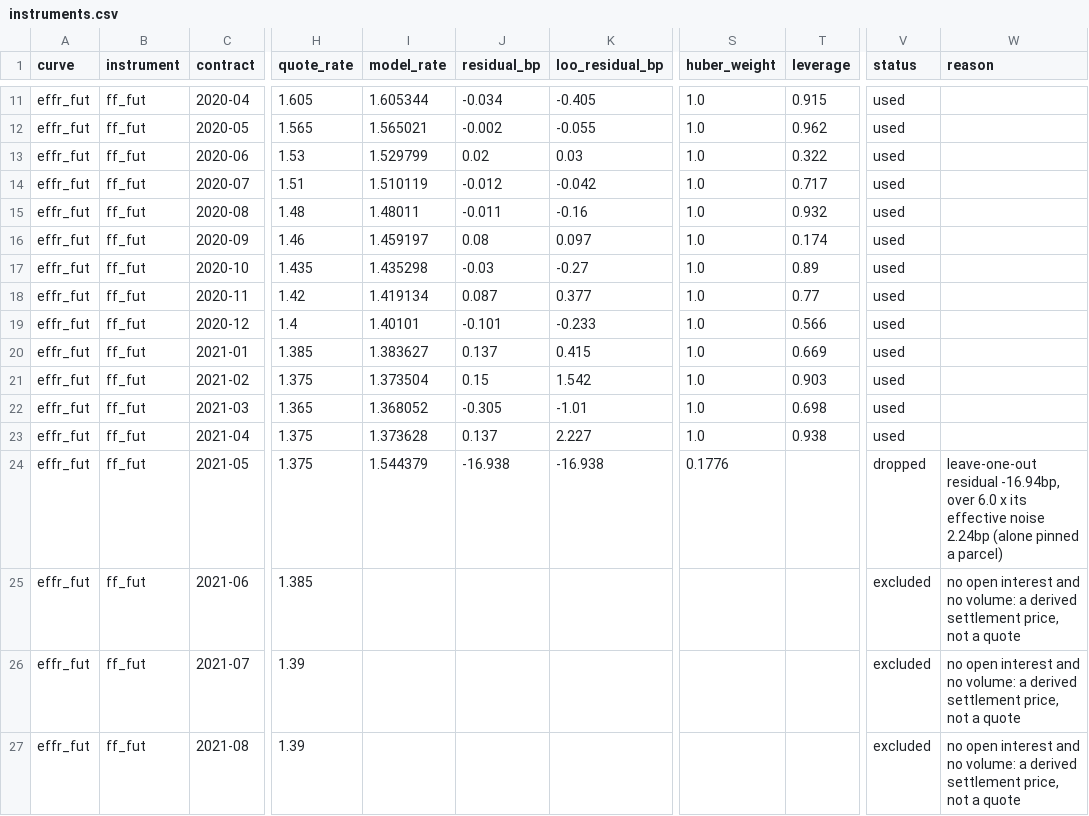
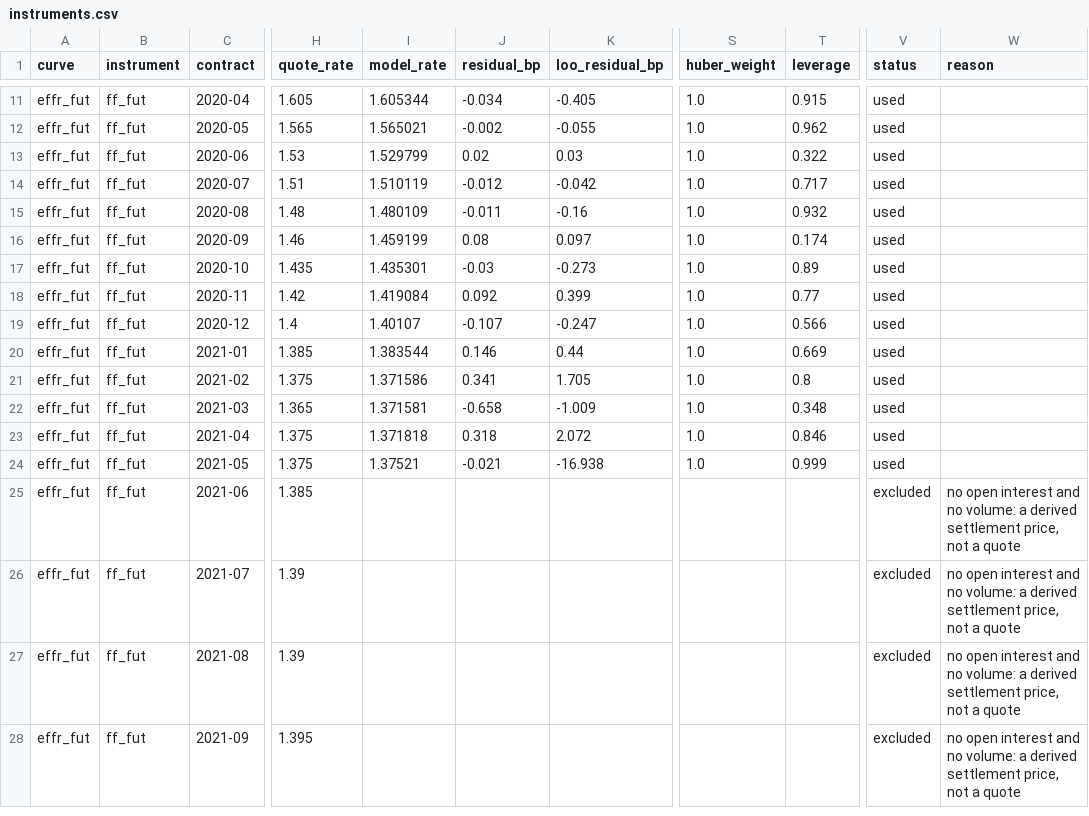
Before and after one commit to adrianchiu1/stir, a CSV file: exports/usd/effr/2019-07-30/instruments.csv, drawn as a sheet; only a part is shown, gaps mark what is left out; the shorter side is filled out with more unchanged rows; the diff names each change by its address in the sheet, - before the commit and + after, or states it on an @@ line.

```diff
--- a/exports/usd/effr/2019-07-30/instruments.csv
+++ b/exports/usd/effr/2019-07-30/instruments.csv
-I15 (model_rate): 1.48011
+I15 (model_rate): 1.480109
-I16 (model_rate): 1.459197
+I16 (model_rate): 1.459199
-I17 (model_rate): 1.435298
+I17 (model_rate): 1.435301
-K17 (loo_residual_bp): -0.27
+K17 (loo_residual_bp): -0.273
-I18 (model_rate): 1.419134
+I18 (model_rate): 1.419084
-J18 (residual_bp): 0.087
+J18 (residual_bp): 0.092
-K18 (loo_residual_bp): 0.377
+K18 (loo_residual_bp): 0.399
-I19 (model_rate): 1.40101
+I19 (model_rate): 1.40107
-J19 (residual_bp): -0.101
+J19 (residual_bp): -0.107
-K19 (loo_residual_bp): -0.233
+K19 (loo_residual_bp): -0.247
-I20 (model_rate): 1.383627
+I20 (model_rate): 1.383544
-J20 (residual_bp): 0.137
+J20 (residual_bp): 0.146
-K20 (loo_residual_bp): 0.415
+K20 (loo_residual_bp): 0.44
-I21 (model_rate): 1.373504
+I21 (model_rate): 1.371586
-J21 (residual_bp): 0.15
+J21 (residual_bp): 0.341
-K21 (loo_residual_bp): 1.542
+K21 (loo_residual_bp): 1.705
-T21 (leverage): 0.903
+T21 (leverage): 0.8
-I22 (model_rate): 1.368052
+I22 (model_rate): 1.371581
-J22 (residual_bp): -0.305
+J22 (residual_bp): -0.658
-K22 (loo_residual_bp): -1.01
+K22 (loo_residual_bp): -1.009
-T22 (leverage): 0.698
+T22 (leverage): 0.348
-I23 (model_rate): 1.373628
+I23 (model_rate): 1.371818
-J23 (residual_bp): 0.137
+J23 (residual_bp): 0.318
-K23 (loo_residual_bp): 2.227
+K23 (loo_residual_bp): 2.072
-T23 (leverage): 0.938
+T23 (leverage): 0.846
-I24 (model_rate): 1.544379
+I24 (model_rate): 1.37521
-J24 (residual_bp): -16.938
+J24 (residual_bp): -0.021
-S24 (huber_weight): 0.1776
+S24 (huber_weight): 1.0
-T24 (leverage): (empty)
+T24 (leverage): 0.999
-V24 (status): dropped
+V24 (status): used
-W24 (reason): leave-one-out residual -16.94bp, over 6.0 x its effective noise 2.24bp (alone pinned a parcel)
+W24 (reason): (empty)
```
Also changed, not shown: exports/usd/effr/2019-07-30/parcels.csv, exports/usd/effr/2020-03-03/instruments.csv, 15 other files.
